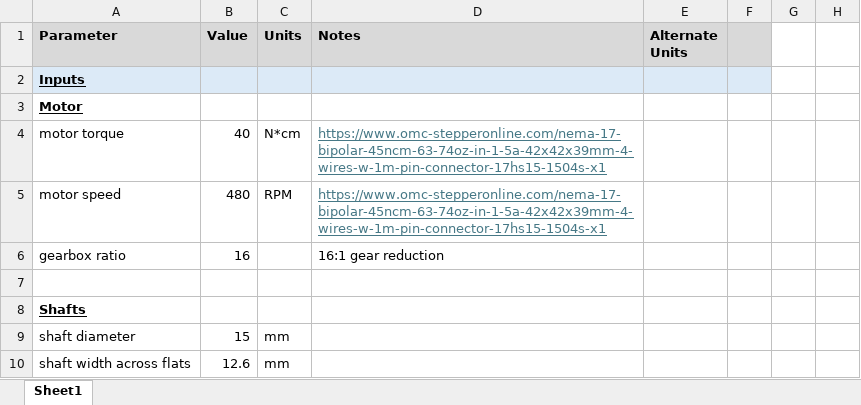
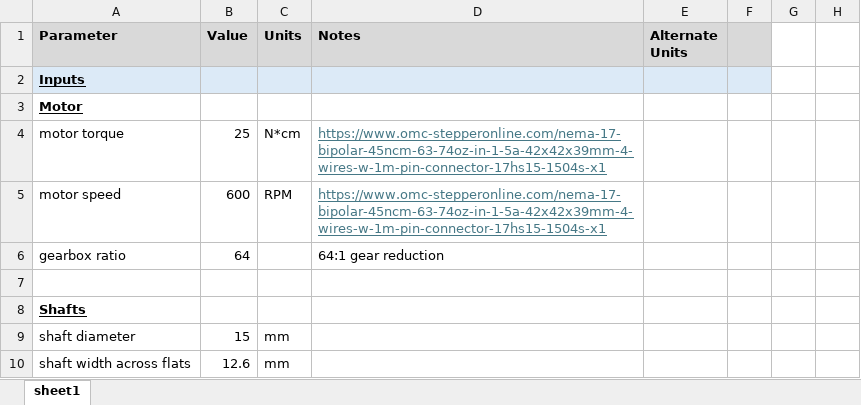
Before and after one commit to scottdalgliesh/chuck_models, an Excel workbook: calcs/Motor and Gear Sizing_v2.xlsx, sheet sheet1, drawn as a sheet; only a part is shown; values as stored, in another font and other column widths than the file's, no borders; charts and pictures not drawn; the diff covers the shown part only; the diff names each change by its address in the sheet, - before the commit and + after, or states it on an @@ line.

```diff
--- a/calcs/Motor and Gear Sizing_v2.xlsx (sheet sheet1)
+++ b/calcs/Motor and Gear Sizing_v2.xlsx (sheet sheet1)
-sheet tab: Sheet1
+sheet tab: sheet1
-B4 (Value): 40
+B4 (Value): 25
-B5 (Value): 480
+B5 (Value): 600
-B6 (Value): 16
+B6 (Value): 64
-D6 (Notes): 16:1 gear reduction
+D6 (Notes): 64:1 gear reduction
```
Also changed, not shown: 52 edited cells and cell formats elsewhere in this sheet, formulas that keep their value, 34 other files.
